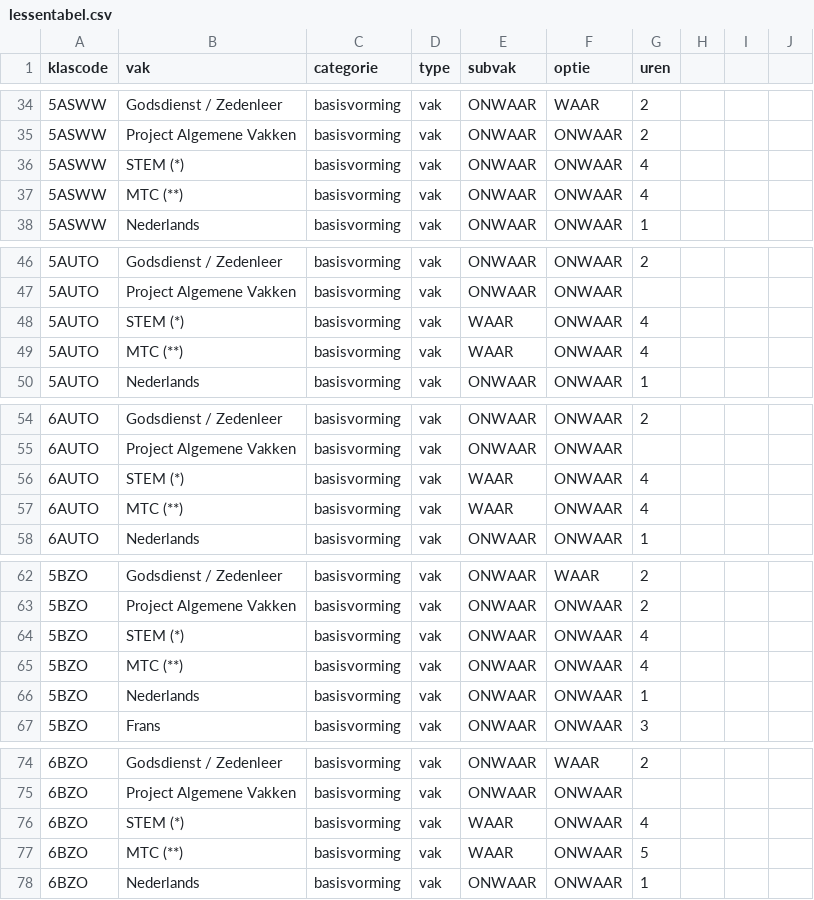
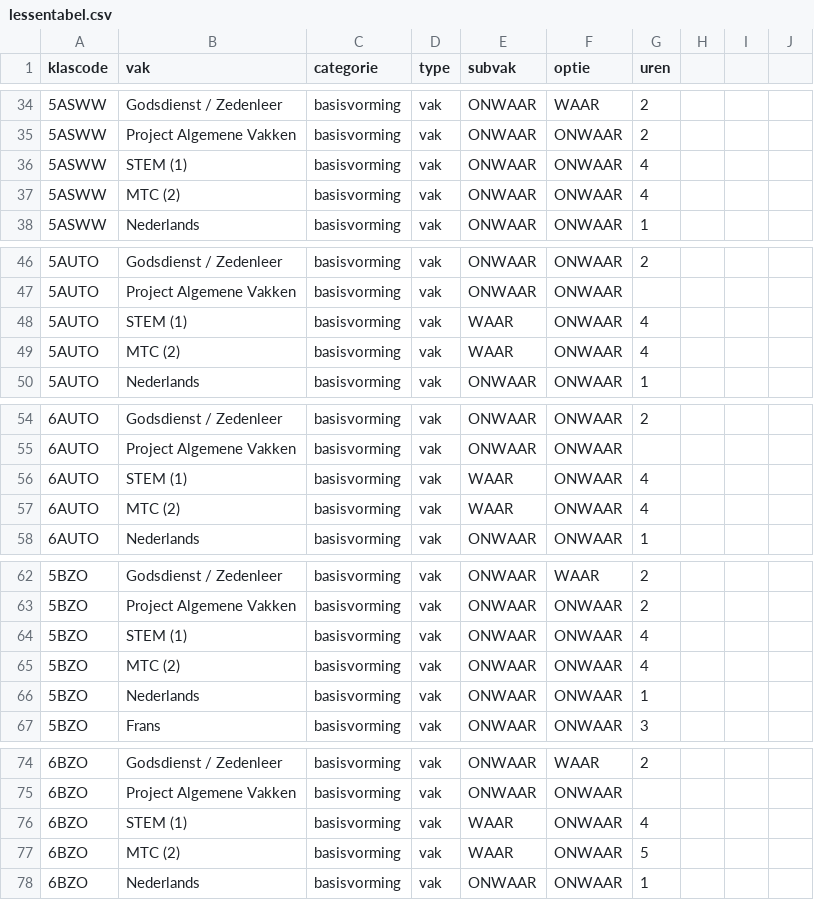
Before and after one commit to GOcampusRedingenhof/aanbod, a CSV file: data/lessentabel.csv, drawn as a sheet; only a part is shown, gaps mark what is left out; the diff covers the shown part only.

```diff
--- a/data/lessentabel.csv
+++ b/data/lessentabel.csv
@@ -35,4 +35,4 @@ klascode,vak,categorie,type,subvak,optie,uren
 5ASWW,Project Algemene Vakken,basisvorming,vak,ONWAAR,ONWAAR,2
-5ASWW,STEM (*),basisvorming,vak,ONWAAR,ONWAAR,4
-5ASWW,MTC (**),basisvorming,vak,ONWAAR,ONWAAR,4
+5ASWW,STEM (1),basisvorming,vak,ONWAAR,ONWAAR,4
+5ASWW,MTC (2),basisvorming,vak,ONWAAR,ONWAAR,4
 5ASWW,Nederlands,basisvorming,vak,ONWAAR,ONWAAR,1
@@ -47,4 +47,4 @@ klascode,vak,categorie,type,subvak,optie,uren
 5AUTO,Project Algemene Vakken,basisvorming,vak,ONWAAR,ONWAAR,
-5AUTO,STEM (*),basisvorming,vak,WAAR,ONWAAR,4
-5AUTO,MTC (**),basisvorming,vak,WAAR,ONWAAR,4
+5AUTO,STEM (1),basisvorming,vak,WAAR,ONWAAR,4
+5AUTO,MTC (2),basisvorming,vak,WAAR,ONWAAR,4
 5AUTO,Nederlands,basisvorming,vak,ONWAAR,ONWAAR,1
@@ -55,4 +55,4 @@ klascode,vak,categorie,type,subvak,optie,uren
 6AUTO,Project Algemene Vakken,basisvorming,vak,ONWAAR,ONWAAR,
-6AUTO,STEM (*),basisvorming,vak,WAAR,ONWAAR,4
-6AUTO,MTC (**),basisvorming,vak,WAAR,ONWAAR,4
+6AUTO,STEM (1),basisvorming,vak,WAAR,ONWAAR,4
+6AUTO,MTC (2),basisvorming,vak,WAAR,ONWAAR,4
 6AUTO,Nederlands,basisvorming,vak,ONWAAR,ONWAAR,1
@@ -63,4 +63,4 @@ klascode,vak,categorie,type,subvak,optie,uren
 5BZO,Project Algemene Vakken,basisvorming,vak,ONWAAR,ONWAAR,2
-5BZO,STEM (*),basisvorming,vak,ONWAAR,ONWAAR,4
-5BZO,MTC (**),basisvorming,vak,ONWAAR,ONWAAR,4
+5BZO,STEM (1),basisvorming,vak,ONWAAR,ONWAAR,4
+5BZO,MTC (2),basisvorming,vak,ONWAAR,ONWAAR,4
 5BZO,Nederlands,basisvorming,vak,ONWAAR,ONWAAR,1
@@ -75,4 +75,4 @@ klascode,vak,categorie,type,subvak,optie,uren
 6BZO,Project Algemene Vakken,basisvorming,vak,ONWAAR,ONWAAR,
-6BZO,STEM (*),basisvorming,vak,WAAR,ONWAAR,4
-6BZO,MTC (**),basisvorming,vak,WAAR,ONWAAR,5
+6BZO,STEM (1),basisvorming,vak,WAAR,ONWAAR,4
+6BZO,MTC (2),basisvorming,vak,WAAR,ONWAAR,5
 6BZO,Nederlands,basisvorming,vak,ONWAAR,ONWAAR,1
```
Also changed, not shown: 82 edited cells elsewhere in this file.
